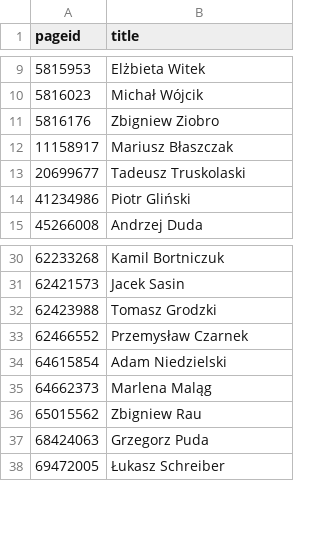
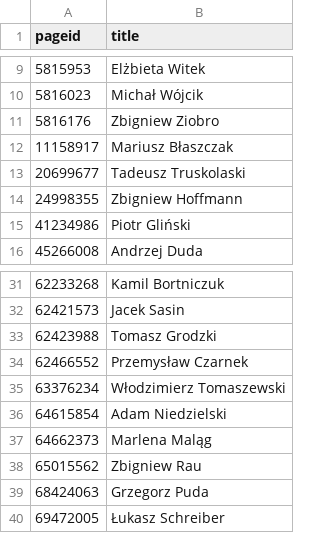
Before and after one commit to every-politician-scrapers/poland-cabinet, a CSV file: enwiki/index.csv, drawn as a sheet; only a part is shown, gaps mark what is left out.

```diff
--- a/enwiki/index.csv
+++ b/enwiki/index.csv
@@ -13,2 +13,3 @@ pageid,title
 20699677,Tadeusz Truskolaski
+24998355,Zbigniew Hoffmann
 41234986,Piotr Gliński
@@ -33,2 +34,3 @@ pageid,title
 62466552,Przemysław Czarnek
+63376234,Włodzimierz Tomaszewski
 64615854,Adam Niedzielski
```
Also changed, not shown: 2 other files.
